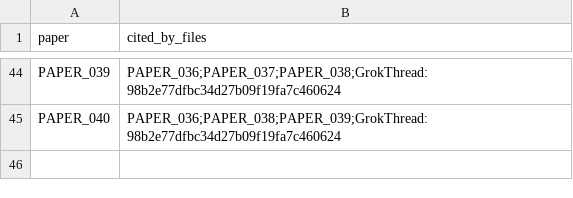
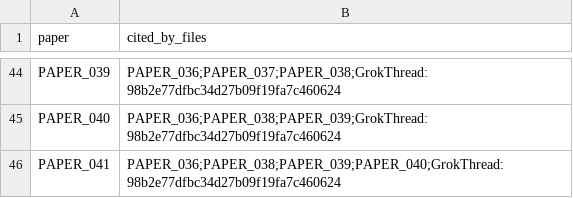
Before and after one commit to Daniel8Murphy0007/Star-Magic-Program, a CSV file: UNIFIED_REGISTRY_CORPUS_CITATIONS.csv, drawn as a sheet; only a part is shown, gaps mark what is left out; the diff names each change by its address in the sheet, - before the commit and + after, or states it on an @@ line.

```diff
--- a/UNIFIED_REGISTRY_CORPUS_CITATIONS.csv
+++ b/UNIFIED_REGISTRY_CORPUS_CITATIONS.csv
+row 46: PAPER_041 | PAPER_036;PAPER_038;PAPER_039;PAPER_040;GrokThread:98b2e77dfbc34d27b09f19fa7c460624
```
Also changed, not shown: UNIFIED_REGISTRY.csv, UNIFIED_REGISTRY_GRAPH.csv, 10 other files.
